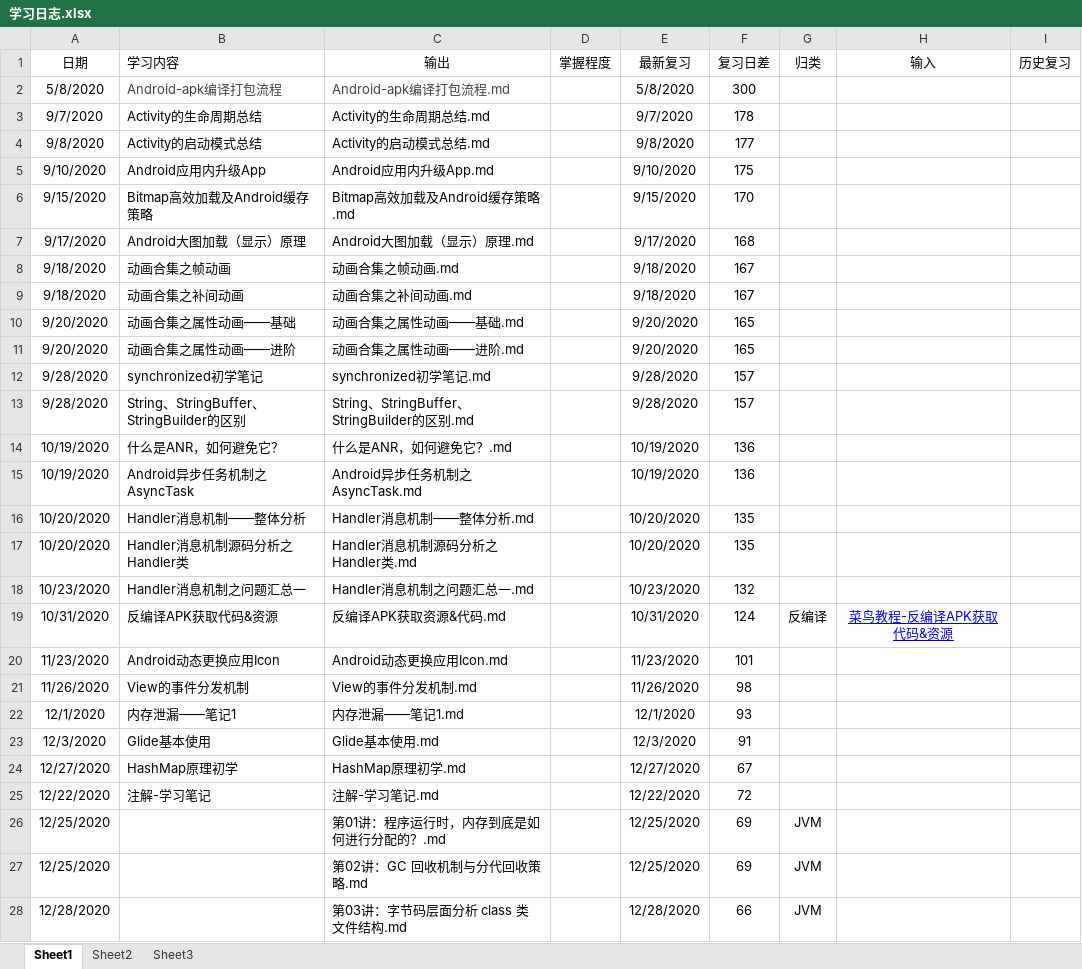
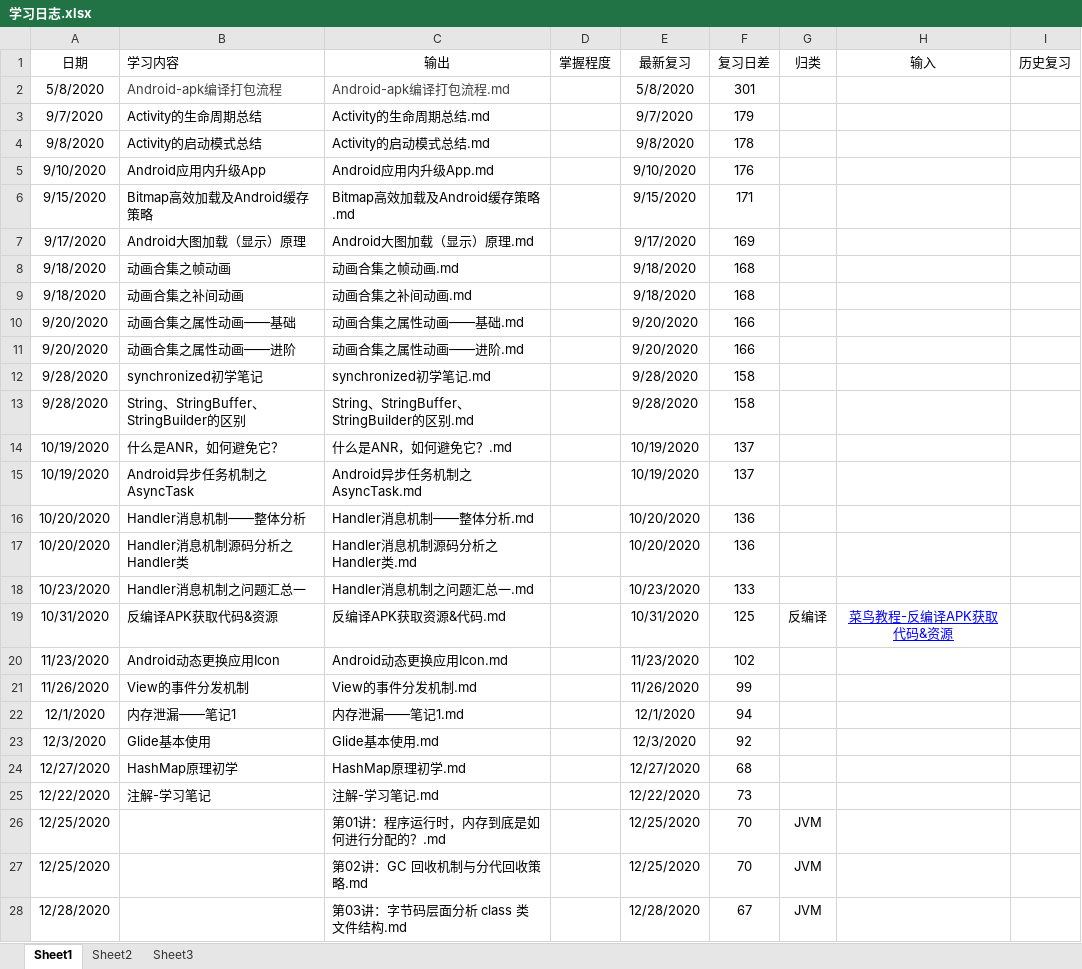
Before and after one commit to yaotiaoshunv/All-Android-Study-Notes, an Excel workbook: 学习日志.xlsx, sheet Sheet1, drawn as a sheet; only a part is shown; values as stored, in another font and other column widths than the file's, no borders; the diff covers the shown part only; the diff names each change by its address in the sheet, - before the commit and + after, or states it on an @@ line.

```diff
--- a/学习日志.xlsx (sheet Sheet1)
+++ b/学习日志.xlsx (sheet Sheet1)
-F2 (复习日差): 300
+F2 (复习日差): 301
-F3 (复习日差): 178
+F3 (复习日差): 179
-F4 (复习日差): 177
+F4 (复习日差): 178
-F5 (复习日差): 175
+F5 (复习日差): 176
-F6 (复习日差): 170
+F6 (复习日差): 171
-F7 (复习日差): 168
+F7 (复习日差): 169
-F8:F9 (复习日差): 167
+F8:F9 (复习日差): 168
-F10:F11 (复习日差): 165
+F10:F11 (复习日差): 166
-F12:F13 (复习日差): 157
+F12:F13 (复习日差): 158
-F14:F15 (复习日差): 136
+F14:F15 (复习日差): 137
-F16:F17 (复习日差): 135
+F16:F17 (复习日差): 136
-F18 (复习日差): 132
+F18 (复习日差): 133
-F19 (复习日差): 124
+F19 (复习日差): 125
-F20 (复习日差): 101
+F20 (复习日差): 102
-F21 (复习日差): 98
+F21 (复习日差): 99
-F22 (复习日差): 93
+F22 (复习日差): 94
-F23 (复习日差): 91
+F23 (复习日差): 92
-F24 (复习日差): 67
+F24 (复习日差): 68
-F25 (复习日差): 72
+F25 (复习日差): 73
-F26:F27 (复习日差): 69
+F26:F27 (复习日差): 70
-F28 (复习日差): 66
+F28 (复习日差): 67
```
Also changed, not shown: 20 edited cells elsewhere in this sheet, 3 other files.
